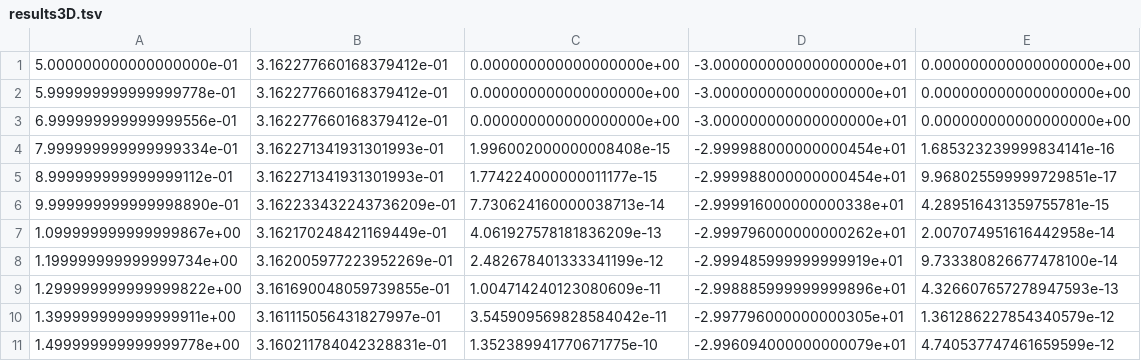
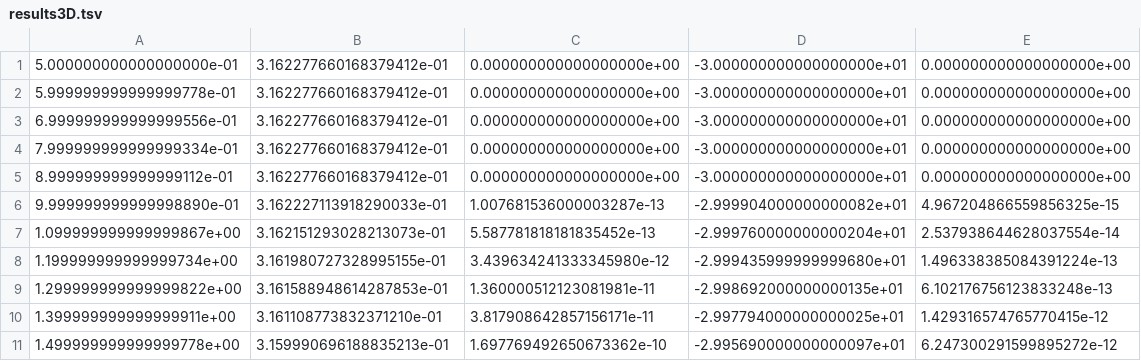
Before and after one commit to zepedrocosta/Computational-Modelling-and-Simulation-in-Engineering-Physics, a TSV file: Projetos/P1-Delivery/Plots e Resultados/results3D.tsv, drawn as a sheet; only a part is shown; the diff covers the shown part only.

Commit message:
add 2d results, edit 3d results and add graph titles

```diff
--- a/Projetos/P1-Delivery/Plots e Resultados/results3D.tsv
+++ b/Projetos/P1-Delivery/Plots e Resultados/results3D.tsv
@@ -3,9 +3,9 @@
 6.999999999999999556e-01	3.162277660168379412e-01	0.000000000000000000e+00	-3.000000000000000000e+01	0.000000000000000000e+00
-7.999999999999999334e-01	3.162271341931301993e-01	1.996002000000008408e-15	-2.999988000000000454e+01	1.685323239999834141e-16
-8.999999999999999112e-01	3.162271341931301993e-01	1.774224000000011177e-15	-2.999988000000000454e+01	9.968025599999729851e-17
-9.999999999999998890e-01	3.162233432243736209e-01	7.730624160000038713e-14	-2.999916000000000338e+01	4.289516431359755781e-15
-1.099999999999999867e+00	3.162170248421169449e-01	4.061927578181836209e-13	-2.999796000000000262e+01	2.007074951616442958e-14
-1.199999999999999734e+00	3.162005977223952269e-01	2.482678401333341199e-12	-2.999485999999999919e+01	9.733380826677478100e-14
-1.299999999999999822e+00	3.161690048059739855e-01	1.004714240123080609e-11	-2.998885999999999896e+01	4.326607657278947593e-13
-1.399999999999999911e+00	3.161115056431827997e-01	3.545909569828584042e-11	-2.997796000000000305e+01	1.361286227854340579e-12
-1.499999999999999778e+00	3.160211784042328831e-01	1.352389941770671775e-10	-2.996094000000000079e+01	4.740537747461659599e-12
+7.999999999999999334e-01	3.162277660168379412e-01	0.000000000000000000e+00	-3.000000000000000000e+01	0.000000000000000000e+00
+8.999999999999999112e-01	3.162277660168379412e-01	0.000000000000000000e+00	-3.000000000000000000e+01	0.000000000000000000e+00
+9.999999999999998890e-01	3.162227113918290033e-01	1.007681536000003287e-13	-2.999904000000000082e+01	4.967204866559856325e-15
+1.099999999999999867e+00	3.162151293028213073e-01	5.587781818181835452e-13	-2.999760000000000204e+01	2.537938644628037554e-14
+1.199999999999999734e+00	3.161980727328995155e-01	3.439634241333345980e-12	-2.999435999999999680e+01	1.496338385084391224e-13
+1.299999999999999822e+00	3.161588948614287853e-01	1.360000512123081981e-11	-2.998692000000000135e+01	6.102176756123833248e-13
+1.399999999999999911e+00	3.161108773832371210e-01	3.817908642857156171e-11	-2.997794000000000025e+01	1.429316574765770415e-12
+1.499999999999999778e+00	3.159990696188835213e-01	1.697769492650673362e-10	-2.995690000000000097e+01	6.247300291599895272e-12
```
Also changed, not shown: 156 edited cells elsewhere in this file, 13 other files.
